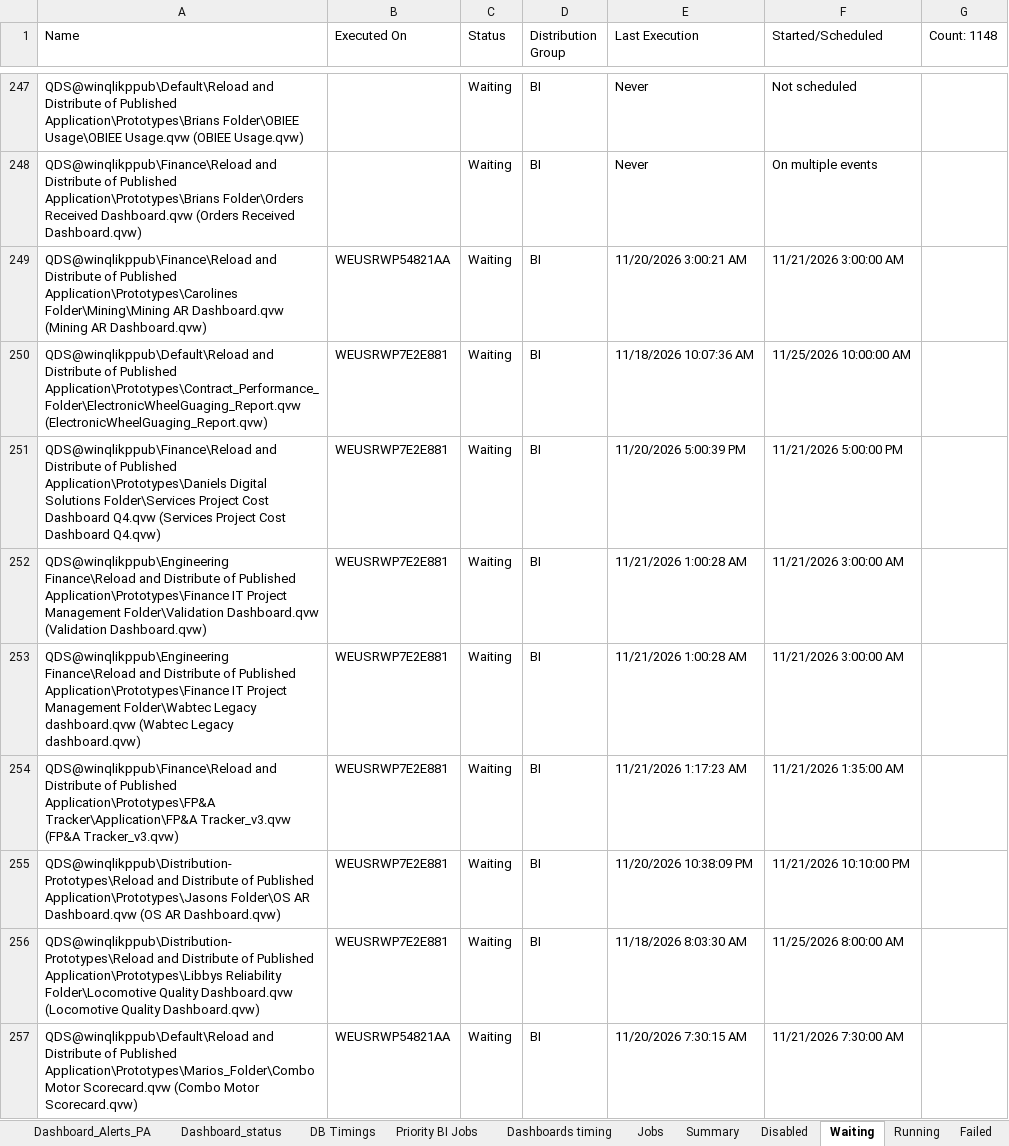
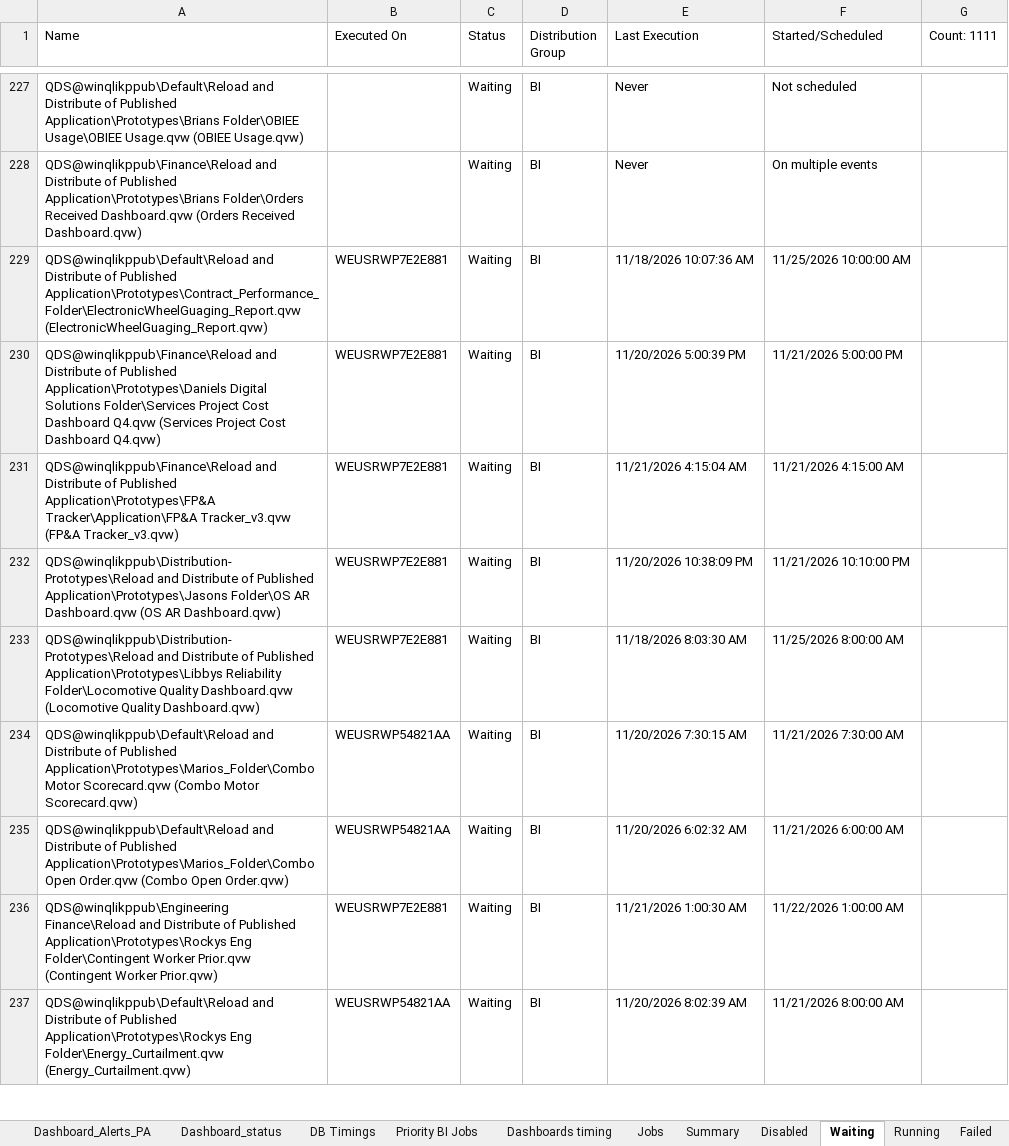
Before and after one commit to warriorcool1213-blip/Wabtec_Qlik_DB-s, an Excel workbook: Expected_sheet.xlsx, sheet Waiting, drawn as a sheet; only a part is shown, gaps mark what is left out; the shorter side is filled out with more unchanged rows; values as stored, in another font and other column widths than the file's, no cell formats; removed rows and columns are numbered as before the commit, all else as after; the diff covers the shown part only; the diff names each change by its address in the sheet, - before the commit and + after, or states it on an @@ line.

Commit message:
Auto refresh dashboard data

```diff
--- a/Expected_sheet.xlsx (sheet Waiting)
+++ b/Expected_sheet.xlsx (sheet Waiting)
-G1: Count: 1148
+G1: Count: 1111
-row 249: QDS@winqlikppub\Finance\Reload and Distribute of Published Application\Prototypes\Carolines Folder\Mining\Mining AR Dashboard.qvw (Mining AR Dashboard.qvw) | WEUSRWP54821AA | Waiting | BI | 11/20/2026 3:00:21 AM | 11/21/2026 3:00:00 AM
-row 252: QDS@winqlikppub\Engineering Finance\Reload and Distribute of Published Application\Prototypes\Finance IT Project Management Folder\Validation Dashboard.qvw (Validation Dashboard.qvw) | WEUSRWP7E2E881 | Waiting | BI | 11/21/2026 1:00:28 AM | 11/21/2026 3:00:00 AM
-row 253: QDS@winqlikppub\Engineering Finance\Reload and Distribute of Published Application\Prototypes\Finance IT Project Management Folder\Wabtec Legacy dashboard.qvw (Wabtec Legacy dashboard.qvw) | WEUSRWP7E2E881 | Waiting | BI | 11/21/2026 1:00:28 AM | 11/21/2026 3:00:00 AM
-E231 (Last Execution): 11/21/2026 1:17:23 AM
+E231 (Last Execution): 11/21/2026 4:15:04 AM
-F231 (Started/Scheduled): 11/21/2026 1:35:00 AM
+F231 (Started/Scheduled): 11/21/2026 4:15:00 AM
```
Also changed, not shown: 27 added rows, 61 removed rows and 157 edited cells elsewhere in this sheet, sheet Jobs, sheet Failed, sheet Running, sheet Summary, sheet Dashboard_Alerts_PA, sheet Dashboard_status, 3 more sheets, cell formats.
